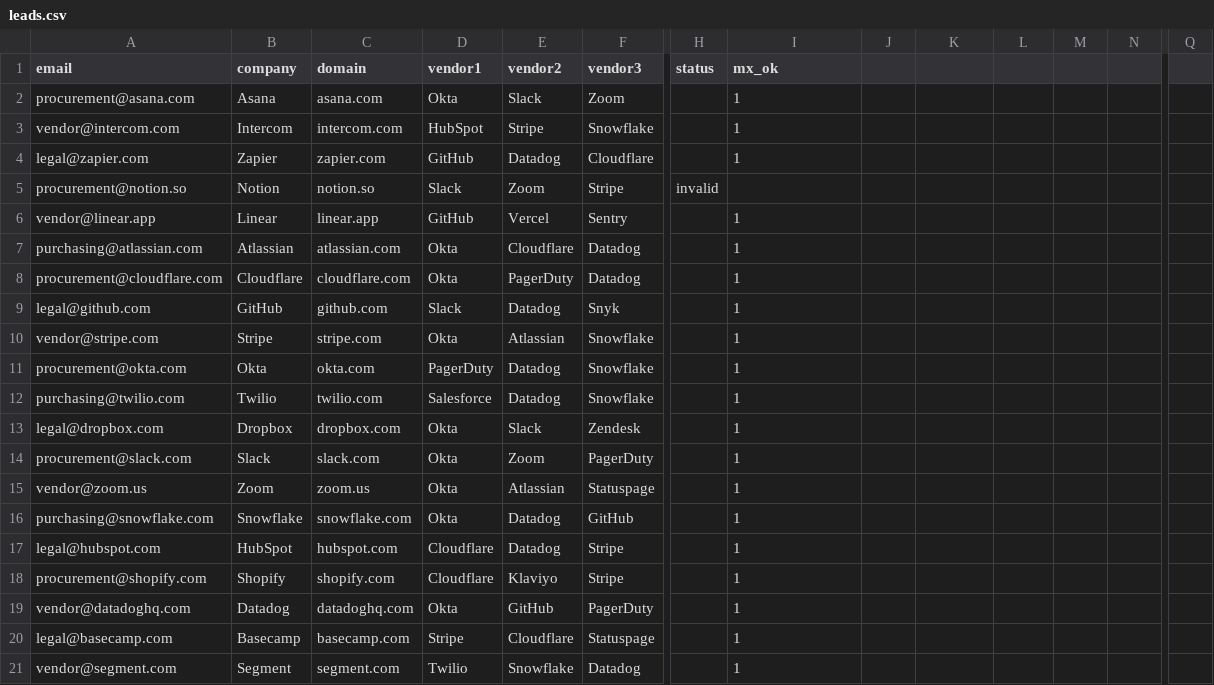
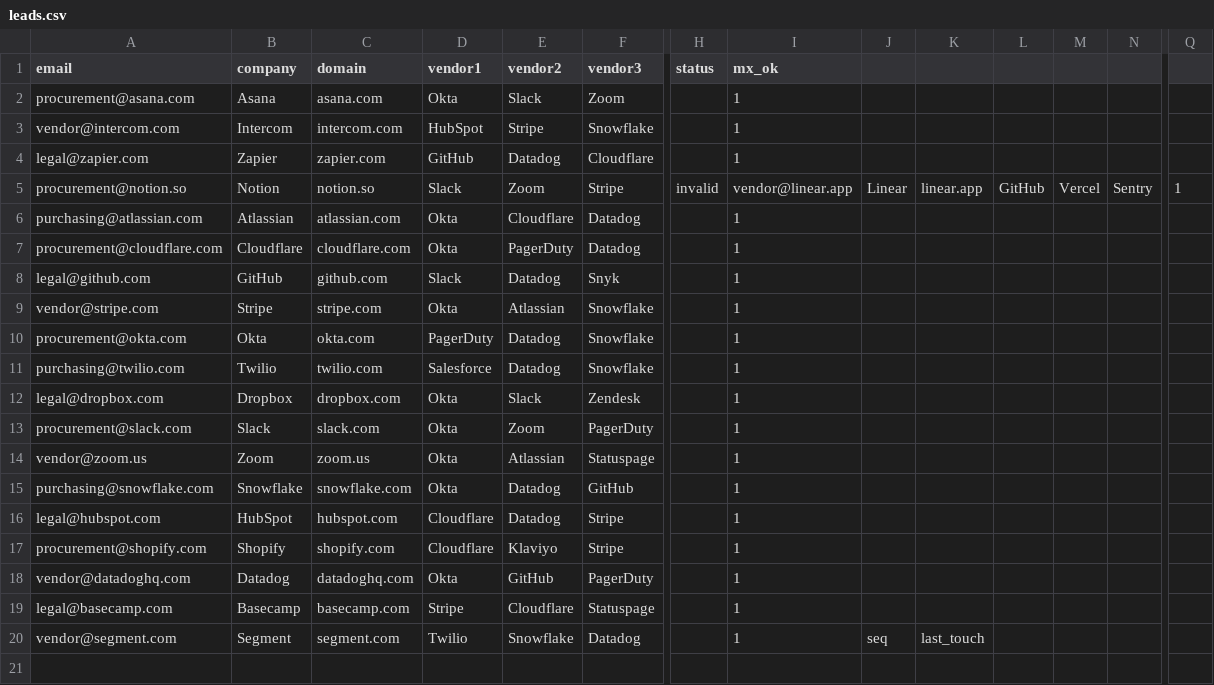
Before and after one commit to motuo666/cg-alert, a CSV file: data/leads.csv, drawn as a sheet; only a part is shown, gaps mark what is left out; removed rows and columns are numbered as before the commit, all else as after; rows hold the shown columns only; the diff names each change by its address in the sheet, - before the commit and + after, or states it on an @@ line.

Commit message:
inbound sync

```diff
--- a/data/leads.csv
+++ b/data/leads.csv
-I5 (mx_ok): (empty)
+I5 (mx_ok): vendor@linear.app
-J5: (empty)
+J5: Linear
-K5: (empty)
+K5: linear.app
-L5: (empty)
+L5: GitHub
-M5: (empty)
+M5: Vercel
-N5: (empty)
+N5: Sentry
-Q5: (empty)
+Q5: 1
-row 6: vendor@linear.app | Linear | linear.app | GitHub | Vercel | Sentry |  | 1
-J20: (empty)
+J20: seq
-K20: (empty)
+K20: last_touch
```
